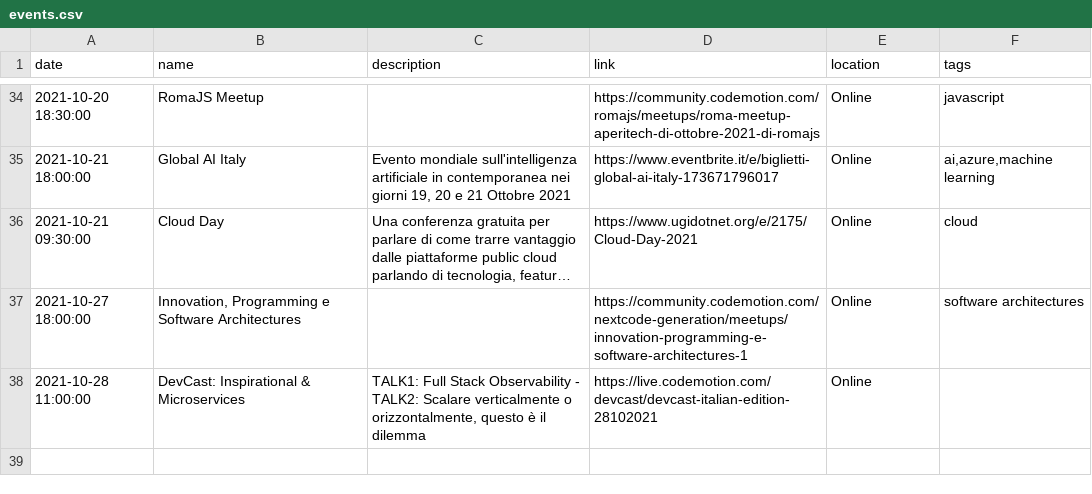
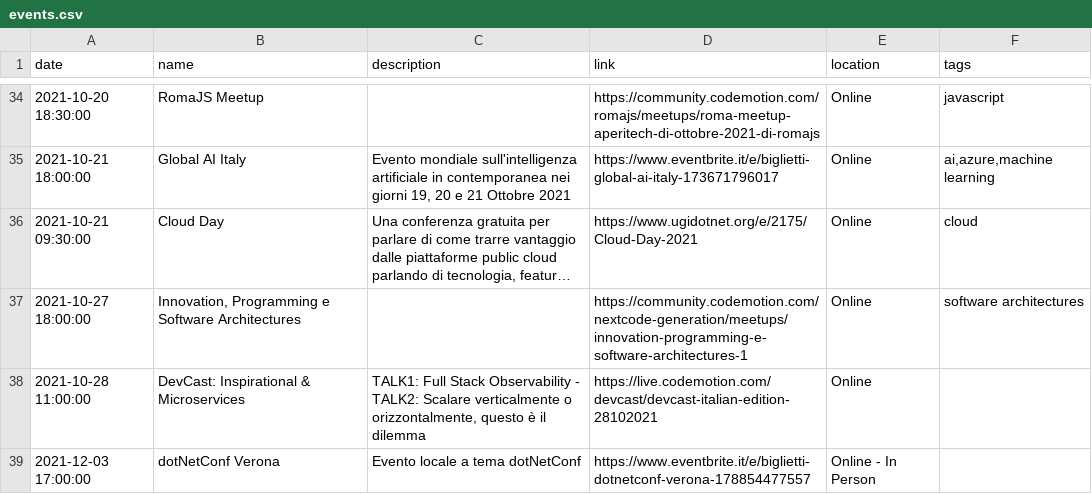
Before and after one commit to Defkon1/it-events, a CSV file: events/events.csv, drawn as a sheet; only a part is shown, gaps mark what is left out; long unchanged cells end in …; the diff names each change by its address in the sheet, - before the commit and + after, or states it on an @@ line.

Commit message:
Aggiunta dotnet conf Verona

```diff
--- a/events/events.csv
+++ b/events/events.csv
+row 39: 2021-12-03 17:00:00 | dotNetConf Verona | Evento locale a tema dotNetConf | https://www.eventbrite.it/e/biglietti-dotnetconf-verona-178854477557 | Online - In Person
```
